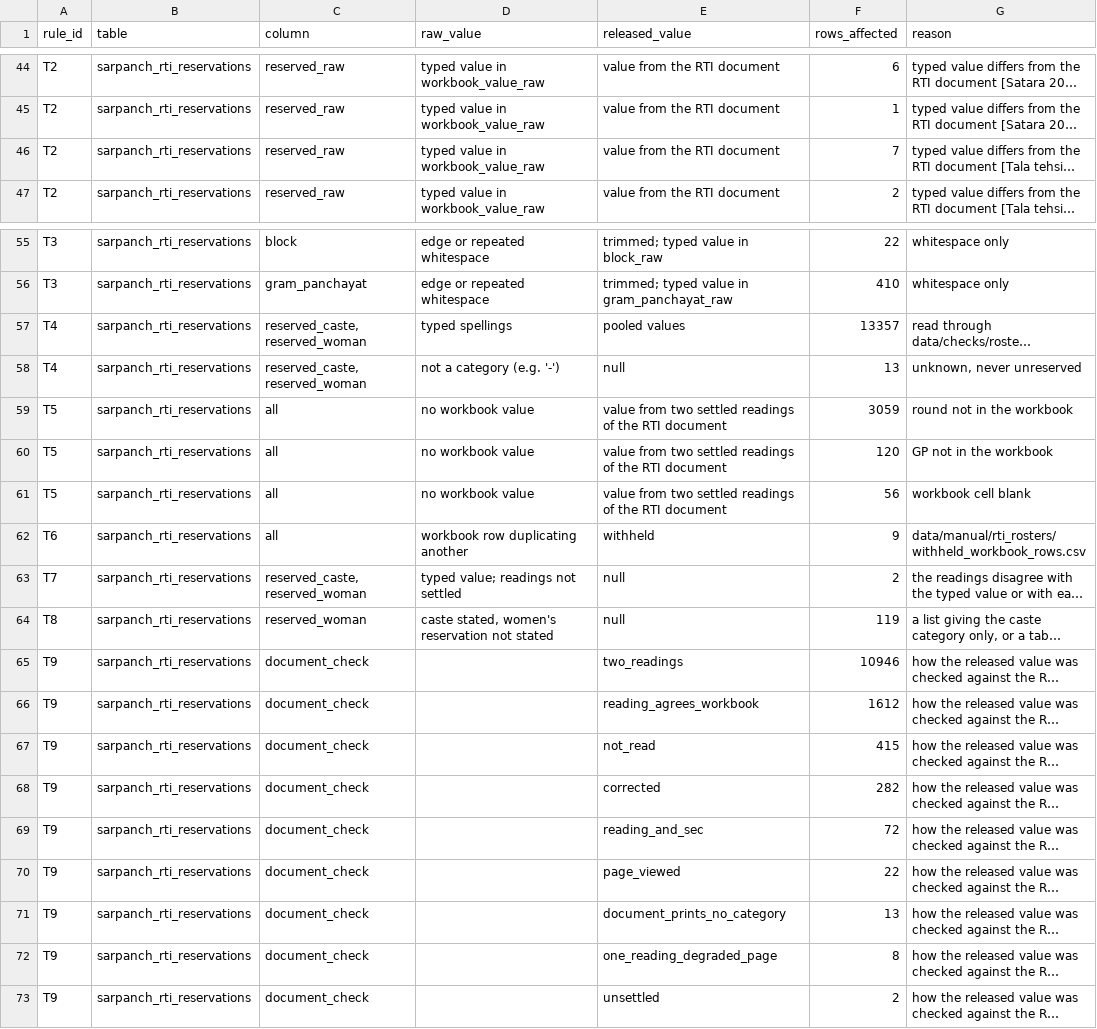
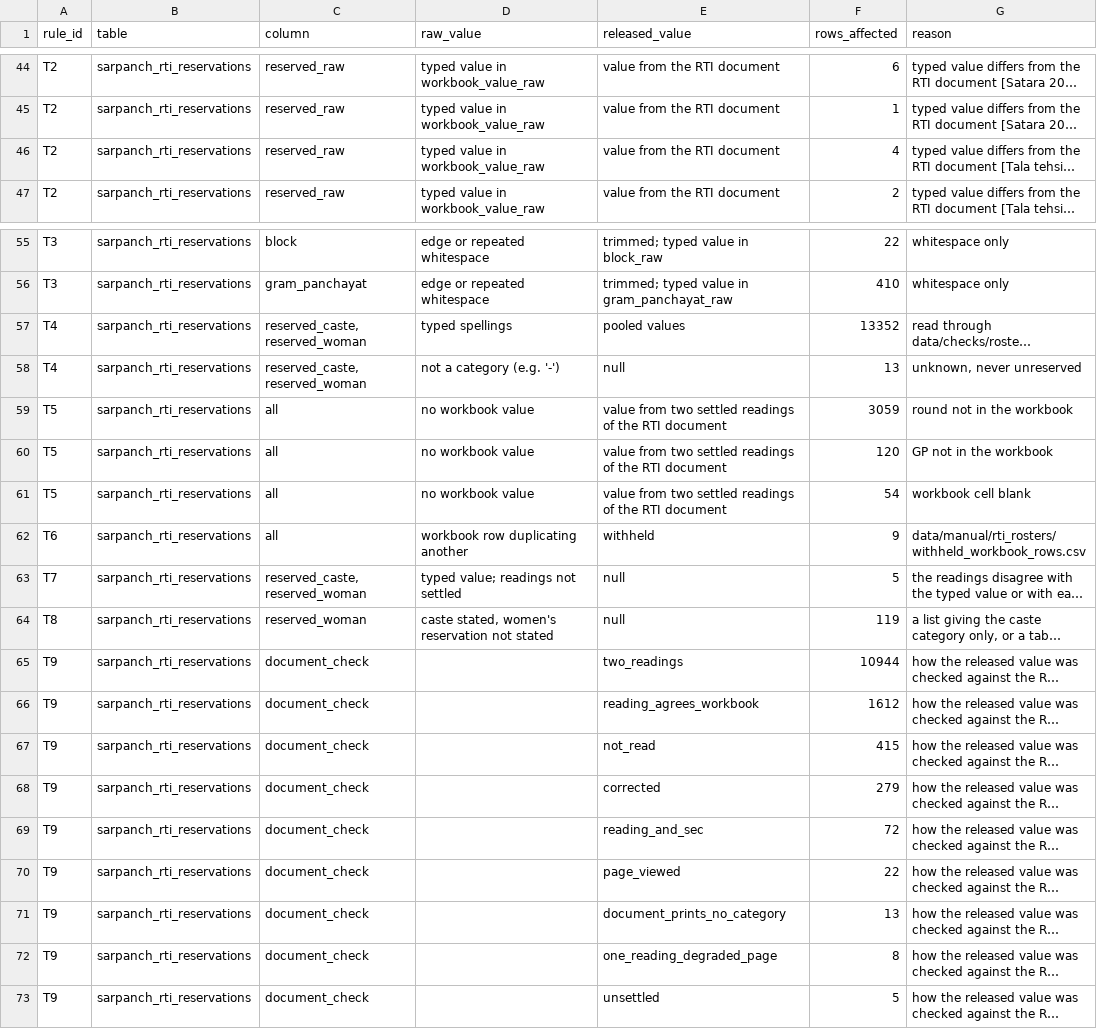
Before and after one commit to in-rolls/local_elections_maharashtra, a CSV file: data/checks/roster_changes.csv, drawn as a sheet; only a part is shown, gaps mark what is left out; long unchanged cells end in …; the diff names each change by its address in the sheet, - before the commit and + after, or states it on an @@ line.

```diff
--- a/data/checks/roster_changes.csv
+++ b/data/checks/roster_changes.csv
-F46 (rows_affected): 7
+F46 (rows_affected): 4
-F57 (rows_affected): 13357
+F57 (rows_affected): 13352
-F61 (rows_affected): 56
+F61 (rows_affected): 54
-F63 (rows_affected): 2
+F63 (rows_affected): 5
-F65 (rows_affected): 10946
+F65 (rows_affected): 10944
-F68 (rows_affected): 282
+F68 (rows_affected): 279
-F73 (rows_affected): 2
+F73 (rows_affected): 5
```
Also changed, not shown: data/checks/roster_superseded_draws.csv, data/checks/roster_unsettled.csv, 7 other files.
